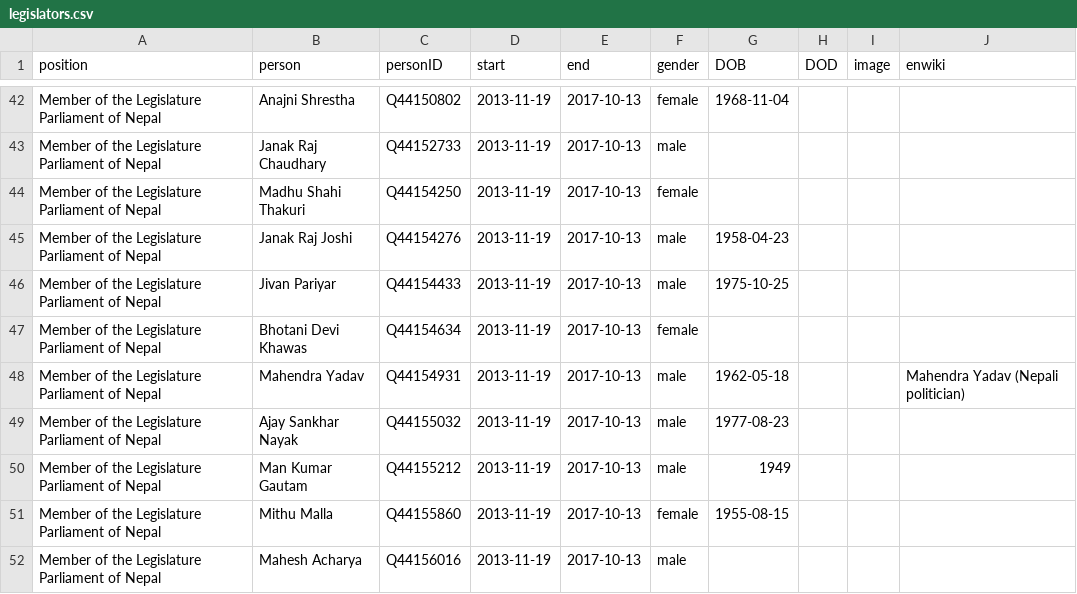
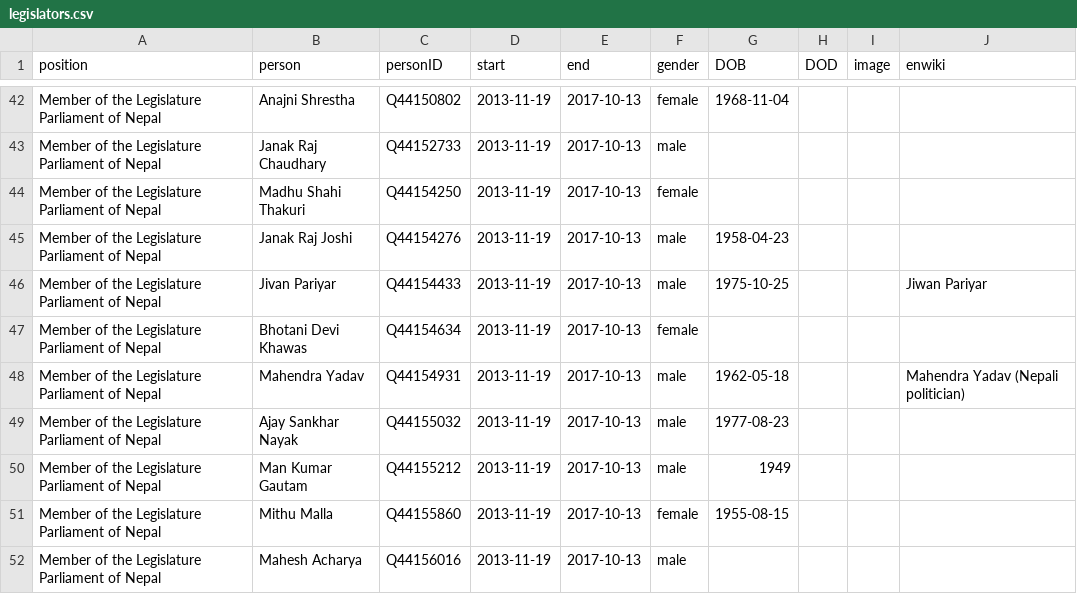
Before and after one commit to every-politician-scrapers/nepal-ministers, a CSV file: html/legislators.csv, drawn as a sheet; only a part is shown, gaps mark what is left out.

```diff
--- a/html/legislators.csv
+++ b/html/legislators.csv
@@ -45,3 +45,3 @@ Member of the Legislature Parliament of Nepal,Madhu Shahi Thakuri,Q44154250,2013
 Member of the Legislature Parliament of Nepal,Janak Raj Joshi,Q44154276,2013-11-19,2017-10-13,male,1958-04-23,,,
-Member of the Legislature Parliament of Nepal,Jivan Pariyar,Q44154433,2013-11-19,2017-10-13,male,1975-10-25,,,
+Member of the Legislature Parliament of Nepal,Jivan Pariyar,Q44154433,2013-11-19,2017-10-13,male,1975-10-25,,,Jiwan Pariyar
 Member of the Legislature Parliament of Nepal,Bhotani Devi Khawas,Q44154634,2013-11-19,2017-10-13,female,,,,
```
Also changed, not shown: html/holders21.csv.
